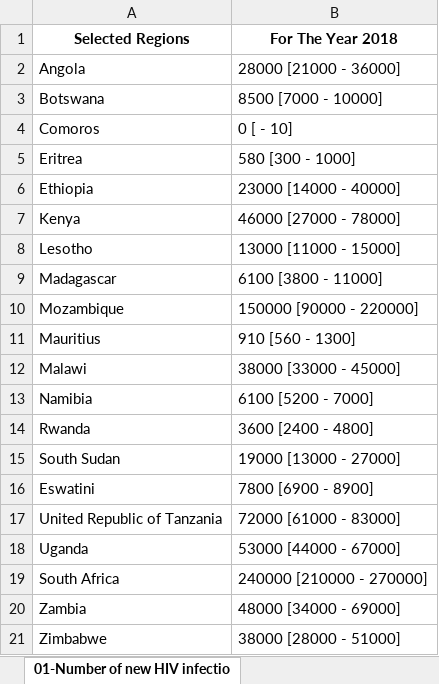
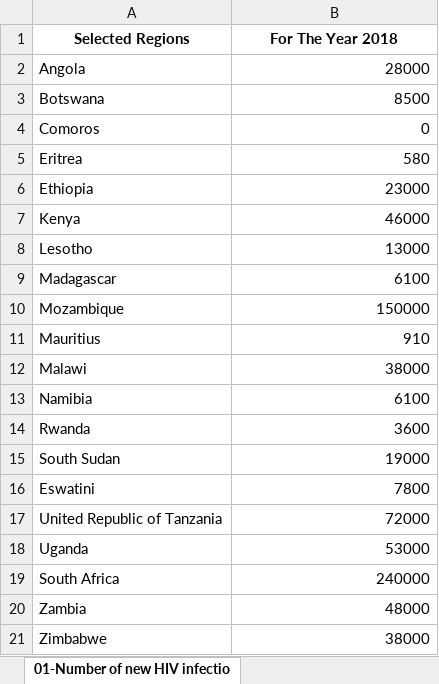
Before and after one commit to danielminson/CD, an Excel workbook: Projeto 1/New HIV infections_Number of new HIV infections_Population_2018.xlsx, sheet 01-Number of new HIV infectio, drawn as a sheet; values as stored, in another font and other column widths than the file's, no borders; the diff names each change by its address in the sheet, - before the commit and + after, or states it on an @@ line.

```diff
--- a/Projeto 1/New HIV infections_Number of new HIV infections_Population_2018.xlsx (sheet 01-Number of new HIV infectio)
+++ b/Projeto 1/New HIV infections_Number of new HIV infections_Population_2018.xlsx (sheet 01-Number of new HIV infectio)
-B2 (For The Year 2018): 28000 [21000 - 36000]
+B2 (For The Year 2018): 28000
-B3 (For The Year 2018): 8500 [7000 - 10000]
+B3 (For The Year 2018): 8500
-B4 (For The Year 2018): 0 [ - 10]
+B4 (For The Year 2018): 0
-B5 (For The Year 2018): 580 [300 - 1000]
+B5 (For The Year 2018): 580
-B6 (For The Year 2018): 23000 [14000 - 40000]
+B6 (For The Year 2018): 23000
-B7 (For The Year 2018): 46000 [27000 - 78000]
+B7 (For The Year 2018): 46000
-B8 (For The Year 2018): 13000 [11000 - 15000]
+B8 (For The Year 2018): 13000
-B9 (For The Year 2018): 6100 [3800 - 11000]
+B9 (For The Year 2018): 6100
-B10 (For The Year 2018): 150000 [90000 - 220000]
+B10 (For The Year 2018): 150000
-B11 (For The Year 2018): 910 [560 - 1300]
+B11 (For The Year 2018): 910
-B12 (For The Year 2018): 38000 [33000 - 45000]
+B12 (For The Year 2018): 38000
-B13 (For The Year 2018): 6100 [5200 - 7000]
+B13 (For The Year 2018): 6100
-B14 (For The Year 2018): 3600 [2400 - 4800]
+B14 (For The Year 2018): 3600
-B15 (For The Year 2018): 19000 [13000 - 27000]
+B15 (For The Year 2018): 19000
-B16 (For The Year 2018): 7800 [6900 - 8900]
+B16 (For The Year 2018): 7800
-B17 (For The Year 2018): 72000 [61000 - 83000]
+B17 (For The Year 2018): 72000
-B18 (For The Year 2018): 53000 [44000 - 67000]
+B18 (For The Year 2018): 53000
-B19 (For The Year 2018): 240000 [210000 - 270000]
+B19 (For The Year 2018): 240000
-B20 (For The Year 2018): 48000 [34000 - 69000]
+B20 (For The Year 2018): 48000
-B21 (For The Year 2018): 38000 [28000 - 51000]
+B21 (For The Year 2018): 38000
```
Also changed, not shown: Projeto 1/New HIV infections_Number of new HIV infections_Population_2017.xlsx, Projeto 1/People living with HIV 2017.xlsx, 7 other files.
